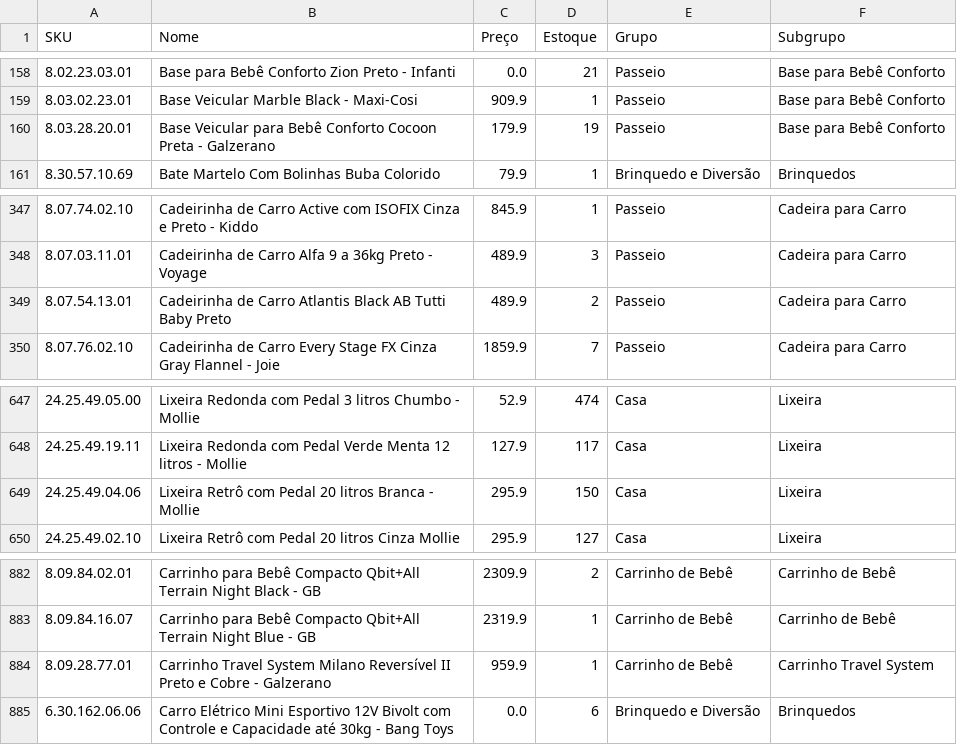
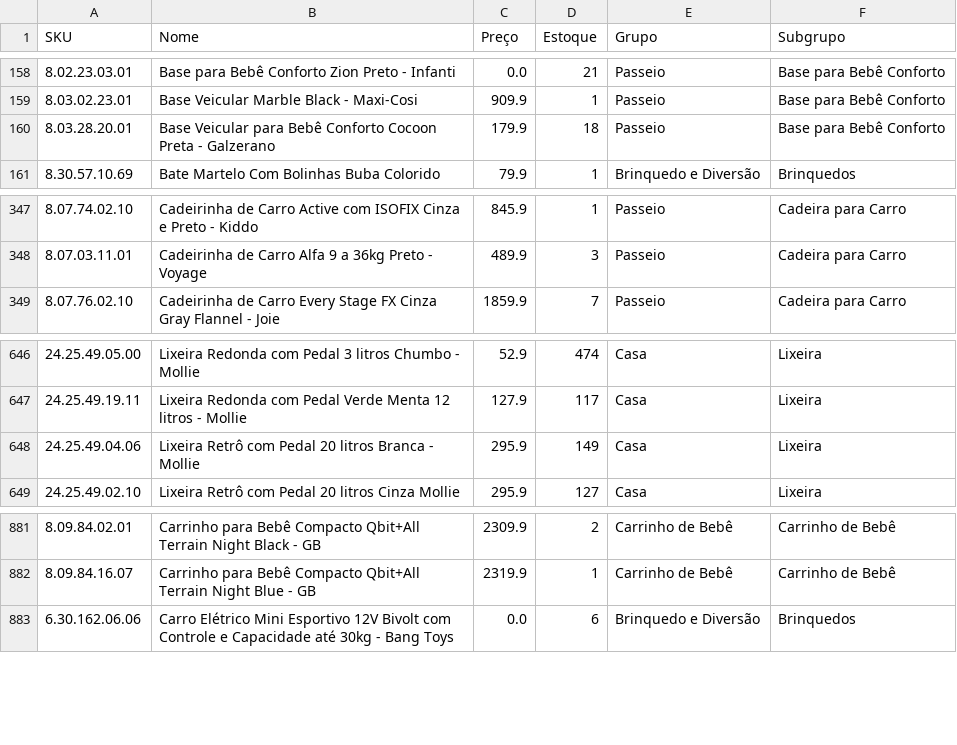
Before and after one commit to santoseliseu/Vitrine, a CSV file: Produtos.csv, drawn as a sheet; only a part is shown, gaps mark what is left out.

Commit message:
Coleta de estoques atualizada

```diff
--- a/Produtos.csv
+++ b/Produtos.csv
@@ -159,3 +159,3 @@ SKU;Nome;Preço;Estoque;Grupo;Subgrupo
 8.03.02.23.01;Base Veicular Marble Black - Maxi-Cosi;909.9;1;Passeio;Base para Bebê Conforto
-8.03.28.20.01;Base Veicular para Bebê Conforto Cocoon Preta - Galzerano;179.9;19;Passeio;Base para Bebê Conforto
+8.03.28.20.01;Base Veicular para Bebê Conforto Cocoon Preta - Galzerano;179.9;18;Passeio;Base para Bebê Conforto
 8.30.57.10.69;Bate Martelo Com Bolinhas Buba Colorido;79.9;1;Brinquedo e Diversão;Brinquedos
@@ -348,3 +348,2 @@ SKU;Nome;Preço;Estoque;Grupo;Subgrupo
 8.07.03.11.01;Cadeirinha de Carro Alfa 9 a 36kg Preto - Voyage;489.9;3;Passeio;Cadeira para Carro
-8.07.54.13.01;Cadeirinha de Carro Atlantis Black AB Tutti Baby Preto;489.9;2;Passeio;Cadeira para Carro
 8.07.76.02.10;Cadeirinha de Carro Every Stage FX Cinza Gray Flannel - Joie;1859.9;7;Passeio;Cadeira para Carro
@@ -648,3 +647,3 @@ SKU;Nome;Preço;Estoque;Grupo;Subgrupo
 24.25.49.19.11;Lixeira Redonda com Pedal Verde Menta 12 litros - Mollie;127.9;117;Casa;Lixeira
-24.25.49.04.06;Lixeira Retrô com Pedal 20 litros Branca - Mollie;295.9;150;Casa;Lixeira
+24.25.49.04.06;Lixeira Retrô com Pedal 20 litros Branca - Mollie;295.9;149;Casa;Lixeira
 24.25.49.02.10;Lixeira Retrô com Pedal 20 litros Cinza Mollie;295.9;127;Casa;Lixeira
@@ -883,3 +882,2 @@ SKU;Nome;Preço;Estoque;Grupo;Subgrupo
 8.09.84.16.07;Carrinho para Bebê Compacto Qbit+All Terrain Night Blue - GB;2319.9;1;Carrinho de Bebê;Carrinho de Bebê
-8.09.28.77.01;Carrinho Travel System Milano Reversível II Preto e Cobre - Galzerano;959.9;1;Carrinho de Bebê;Carrinho Travel System
 6.30.162.06.06;Carro Elétrico Mini Esportivo 12V Bivolt com Controle e Capacidade até 30kg - Bang Toys;0.0;6;Brinquedo e Diversão;Brinquedos
```
